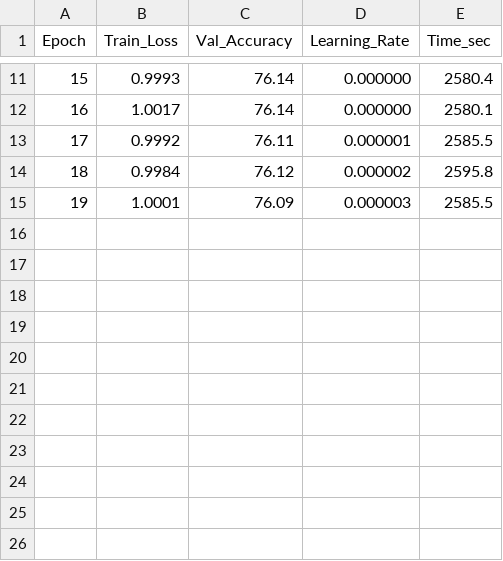
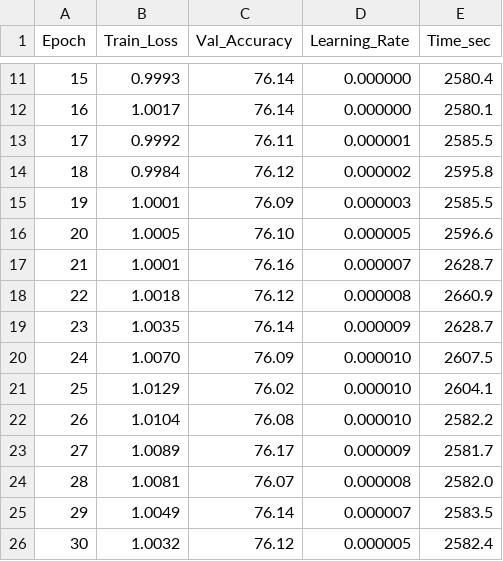
Before and after one commit to todayoneul/edge_sign, a CSV file: logs/training_log_w4a16.csv, drawn as a sheet; only a part is shown, gaps mark what is left out; the diff names each change by its address in the sheet, - before the commit and + after, or states it on an @@ line.

Commit message:
훈련 로그에 추가 에폭 데이터 기록

```diff
--- a/logs/training_log_w4a16.csv
+++ b/logs/training_log_w4a16.csv
+row 16: 20 | 1.0005 | 76.10 | 0.000005 | 2596.6
+row 17: 21 | 1.0001 | 76.16 | 0.000007 | 2628.7
+row 18: 22 | 1.0018 | 76.12 | 0.000008 | 2660.9
+row 19: 23 | 1.0035 | 76.14 | 0.000009 | 2628.7
+row 20: 24 | 1.0070 | 76.09 | 0.000010 | 2607.5
+row 21: 25 | 1.0129 | 76.02 | 0.000010 | 2604.1
+row 22: 26 | 1.0104 | 76.08 | 0.000010 | 2582.2
+row 23: 27 | 1.0089 | 76.17 | 0.000009 | 2581.7
+row 24: 28 | 1.0081 | 76.07 | 0.000008 | 2582.0
+row 25: 29 | 1.0049 | 76.14 | 0.000007 | 2583.5
+row 26: 30 | 1.0032 | 76.12 | 0.000005 | 2582.4
```
